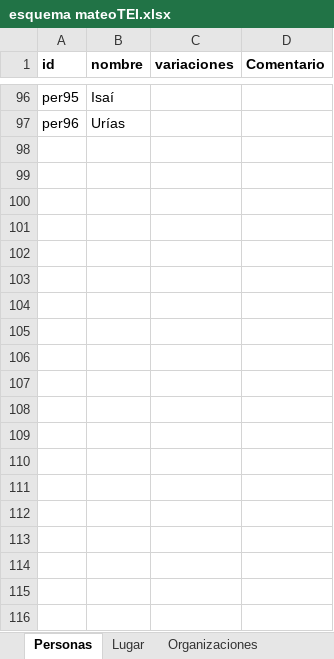
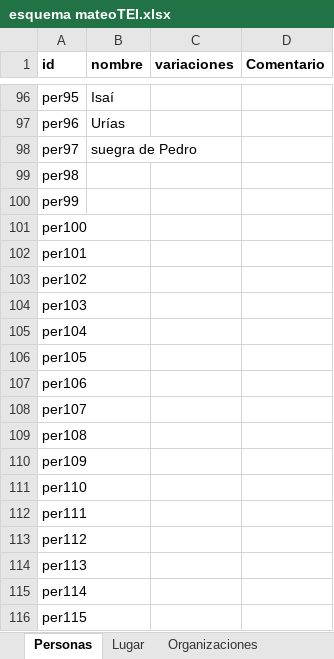
Before and after one commit to morethanbooks/XML-TEI-Bible, an Excel workbook: esquema mateoTEI.xlsx, sheet Personas, drawn as a sheet; only a part is shown, gaps mark what is left out; values as stored, in another font and other column widths than the file's, no borders; the diff covers the shown part only; the diff names each change by its address in the sheet, - before the commit and + after, or states it on an @@ line.

```diff
--- a/esquema mateoTEI.xlsx (sheet Personas)
+++ b/esquema mateoTEI.xlsx (sheet Personas)
+row 98: per97 | suegra de Pedro
+row 99: per98
+row 100: per99
+row 101: per100
+row 102: per101
+row 103: per102
+row 104: per103
+row 105: per104
+row 106: per105
+row 107: per106
+row 108: per107
+row 109: per108
+row 110: per109
+row 111: per110
+row 112: per111
+row 113: per112
+row 114: per113
+row 115: per114
+row 116: per115
```
Also changed, not shown: 90 added rows elsewhere in this sheet, sheet Lugar, sheet Organizaciones, 2 other files.
